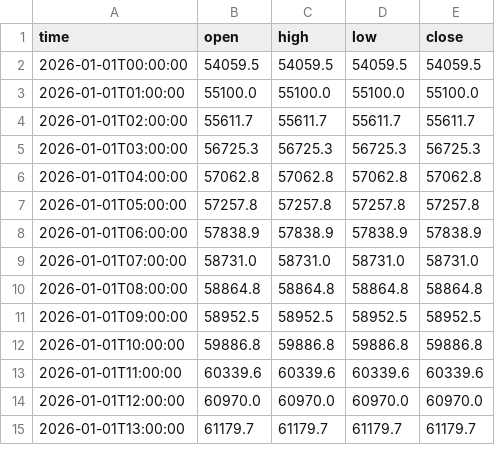
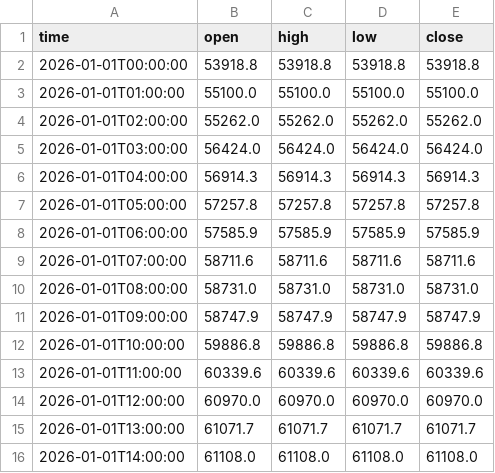
Before and after one commit to jfuentes78-gif/seed_jfuentes78-gif_liquidations, a CSV file: data/BTC_LEVELS.CSV, drawn as a sheet; only a part is shown; the diff covers the shown part only.

Commit message:
Update BTC levels — 2026-11-27T17:00:37

```diff
--- a/data/BTC_LEVELS.CSV
+++ b/data/BTC_LEVELS.CSV
@@ -1,12 +1,12 @@
 time,open,high,low,close
-2026-01-01T00:00:00,54059.5,54059.5,54059.5,54059.5
+2026-01-01T00:00:00,53918.8,53918.8,53918.8,53918.8
 2026-01-01T01:00:00,55100.0,55100.0,55100.0,55100.0
-2026-01-01T02:00:00,55611.7,55611.7,55611.7,55611.7
-2026-01-01T03:00:00,56725.3,56725.3,56725.3,56725.3
-2026-01-01T04:00:00,57062.8,57062.8,57062.8,57062.8
+2026-01-01T02:00:00,55262.0,55262.0,55262.0,55262.0
+2026-01-01T03:00:00,56424.0,56424.0,56424.0,56424.0
+2026-01-01T04:00:00,56914.3,56914.3,56914.3,56914.3
 2026-01-01T05:00:00,57257.8,57257.8,57257.8,57257.8
-2026-01-01T06:00:00,57838.9,57838.9,57838.9,57838.9
-2026-01-01T07:00:00,58731.0,58731.0,58731.0,58731.0
-2026-01-01T08:00:00,58864.8,58864.8,58864.8,58864.8
-2026-01-01T09:00:00,58952.5,58952.5,58952.5,58952.5
+2026-01-01T06:00:00,57585.9,57585.9,57585.9,57585.9
+2026-01-01T07:00:00,58711.6,58711.6,58711.6,58711.6
+2026-01-01T08:00:00,58731.0,58731.0,58731.0,58731.0
+2026-01-01T09:00:00,58747.9,58747.9,58747.9,58747.9
 2026-01-01T10:00:00,59886.8,59886.8,59886.8,59886.8
@@ -14,2 +14,3 @@ time,open,high,low,close
 2026-01-01T12:00:00,60970.0,60970.0,60970.0,60970.0
-2026-01-01T13:00:00,61179.7,61179.7,61179.7,61179.7
+2026-01-01T13:00:00,61071.7,61071.7,61071.7,61071.7
+2026-01-01T14:00:00,61108.0,61108.0,61108.0,61108.0
```
Also changed, not shown: 1 removed row and 21 edited cells elsewhere in this file.
